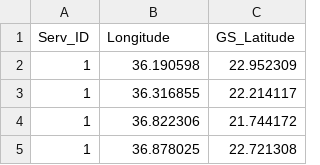
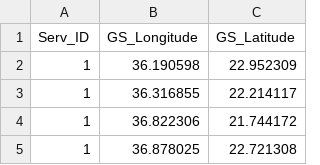
Before and after one commit to inikolaou/Gas_Station_db, a CSV file: Datasets/provides.csv, drawn as a sheet; only a part is shown.

```diff
--- a/Datasets/provides.csv
+++ b/Datasets/provides.csv
@@ -1,2 +1,2 @@
-Serv_ID;Longitude;GS_Latitude
+Serv_ID;GS_Longitude;GS_Latitude
 1;36.190598;22.952309
```
Also changed, not shown: Datasets/offers.csv.
